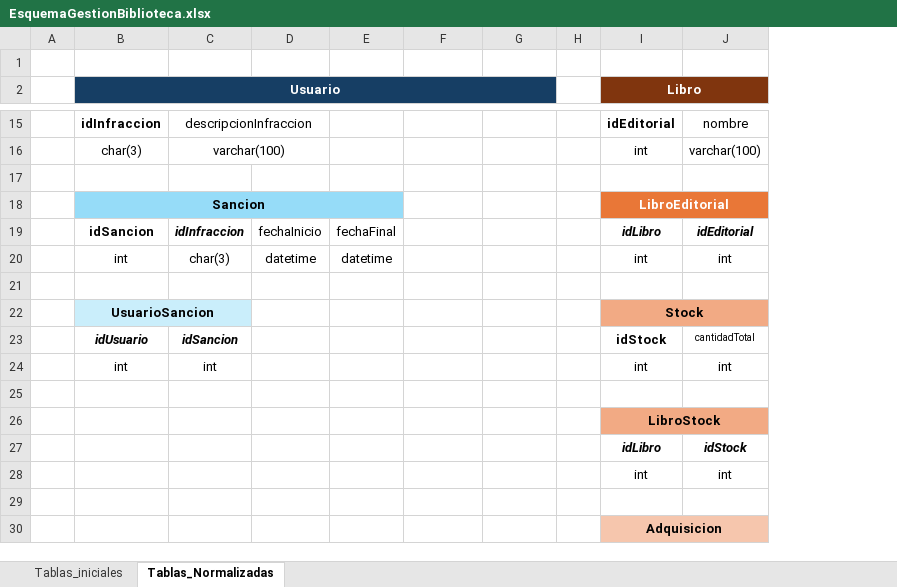
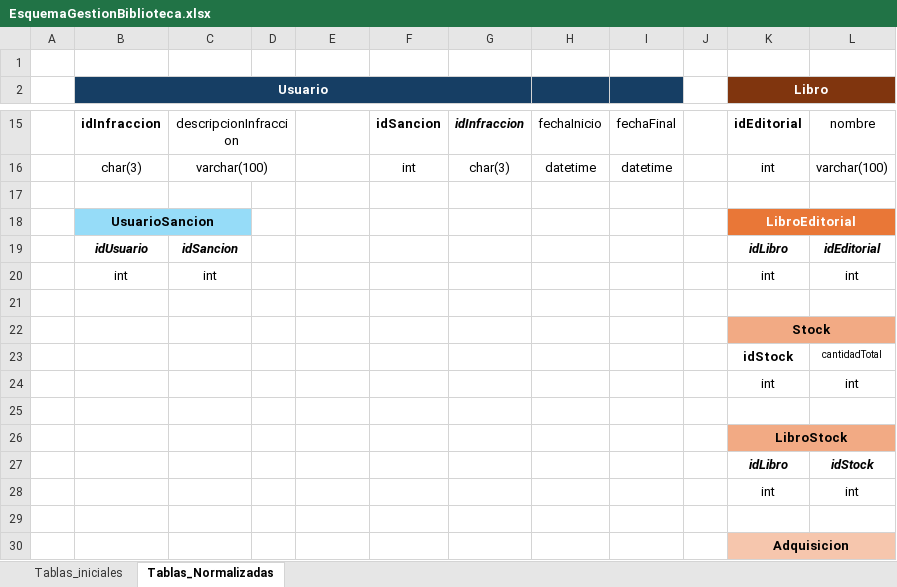
Before and after one commit to MarianaGallego/SQL_GestionBiblioteca, an Excel workbook: EsquemaGestionBiblioteca.xlsx, sheet Tablas_Normalizadas, drawn as a sheet; only a part is shown, gaps mark what is left out; values as stored, in another font and other column widths than the file's, no borders; removed rows and columns are numbered as before the commit, all else as after; the diff covers the shown part only; the diff names each change by its address in the sheet, - before the commit and + after, or states it on an @@ line.

Commit message:
[TablasUsuarioCreadas]

```diff
--- a/EsquemaGestionBiblioteca.xlsx (sheet Tablas_Normalizadas)
+++ b/EsquemaGestionBiblioteca.xlsx (sheet Tablas_Normalizadas)
-column D, rows 19-20: fechaInicio | datetime
+column D, empty
+column G, rows 15-16: idInfraccion | char(3)
+column H, rows 15-16: fechaInicio | datetime
-B2:G2 merged
+B2:G2 merged
-F15: (empty)
+F15: idSancion
-I15: (empty)
+I15: fechaFinal
-F16: (empty)
+F16: int
-I16: (empty)
+I16: datetime
-B18 (Usuario): Sancion
+B18 (Usuario): UsuarioSancion
-B18:E18 merged
+B18:C18 merged
-E18 fill: #96DCF8
+E18 fill: none
-B19 (Usuario): idSancion
+B19 (Usuario): idUsuario
-B19 italic: off
+B19 italic: on
-C19: idInfraccion
+C19: idSancion
-E19: fechaFinal
+E19: (empty)
-C20: char(3)
+C20: int
-E20: datetime
+E20: (empty)
-B22 (Usuario): UsuarioSancion
+B22 (Usuario): (empty)
-B22:C22 fill: #CAEEFB
+B22:C22 fill: none
-B22:C22 merged
-B23 (Usuario): idUsuario
+B23 (Usuario): (empty)
-C23: idSancion
+C23: (empty)
-B24 (Usuario): int
+B24 (Usuario): (empty)
-C24: int
+C24: (empty)
```
Also changed, not shown: 19 edited cells, cell formats and merged cells elsewhere in this sheet, 6 other files.
